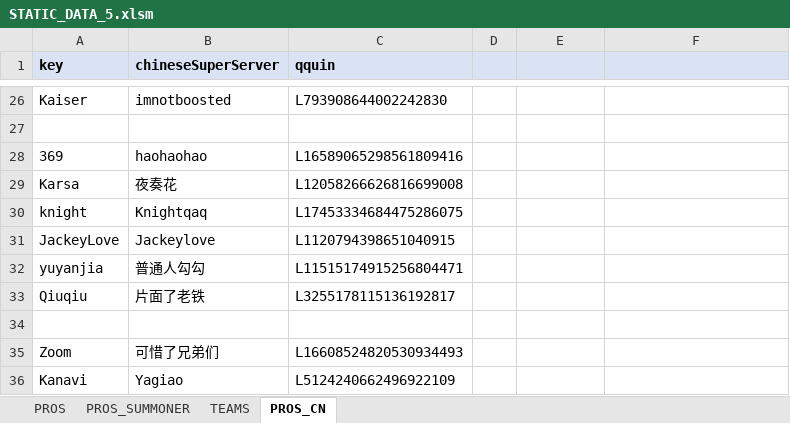
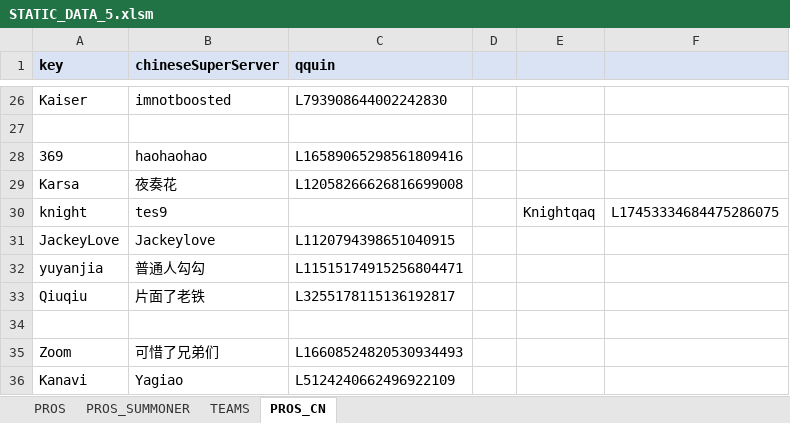
Before and after one commit to hk86/lolvvv-assets, an Excel workbook: private/STATIC_DATA_5.xlsm, sheet PROS_CN, drawn as a sheet; only a part is shown, gaps mark what is left out; values as stored, in another font and other column widths than the file's, no borders; conditional formats not drawn; the diff names each change by its address in the sheet, - before the commit and + after, or states it on an @@ line.

Commit message:
ccs account added

```diff
--- a/private/STATIC_DATA_5.xlsm (sheet PROS_CN)
+++ b/private/STATIC_DATA_5.xlsm (sheet PROS_CN)
-B30 (chineseSuperServer): Knightqaq
+B30 (chineseSuperServer): tes9
-C30 (qquin): L17453334684475286075
+C30 (qquin): (empty)
-E30: (empty)
+E30: Knightqaq
-F30: (empty)
+F30: L17453334684475286075
```
